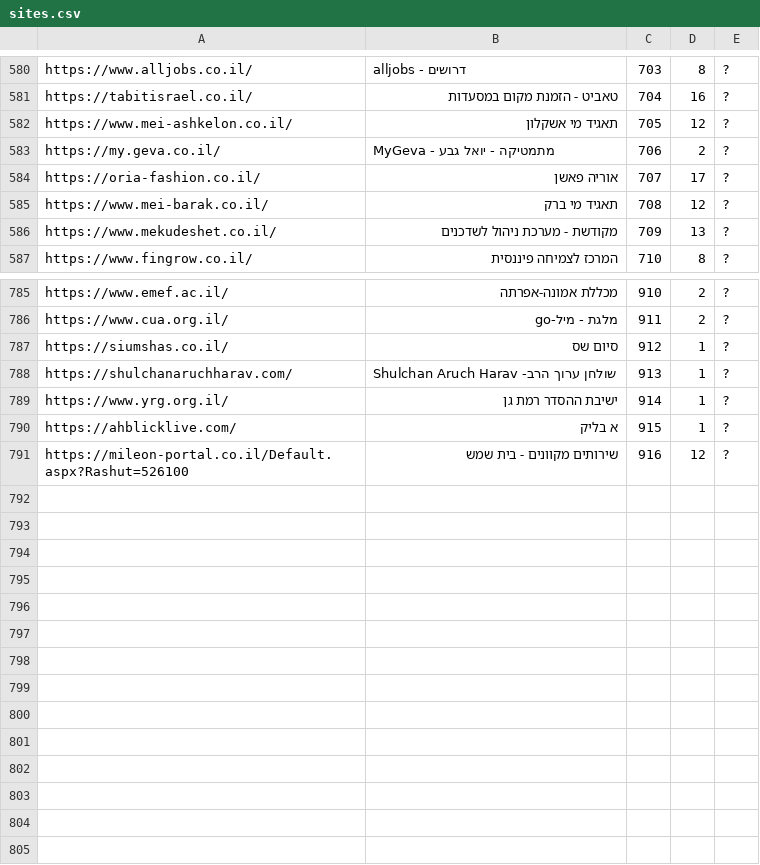
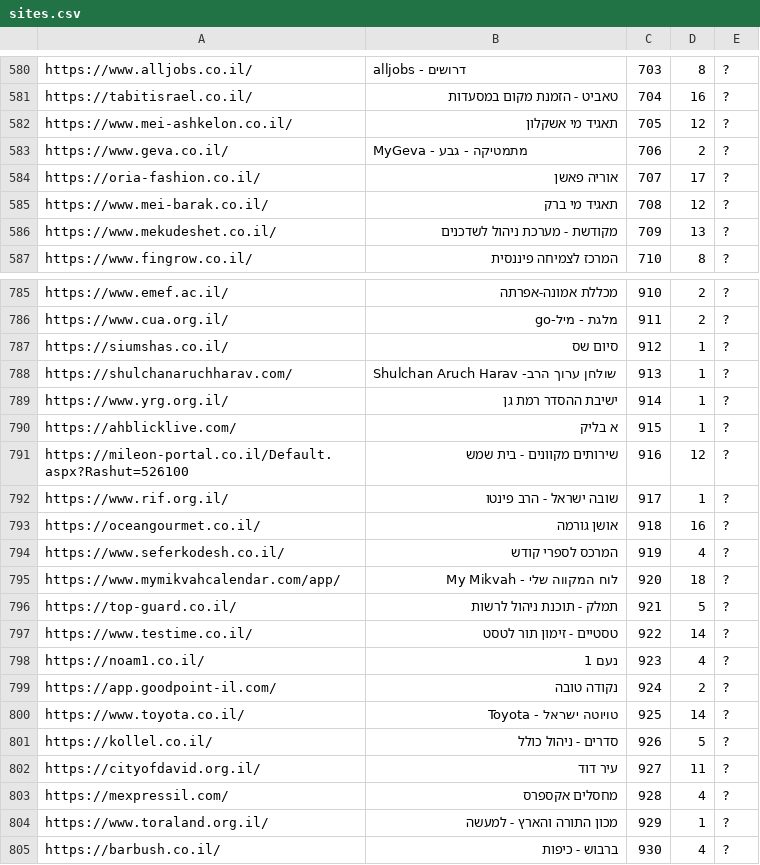
Before and after one commit to Zusman123/KosherWeb, a CSV file: sites.csv, drawn as a sheet; only a part is shown, gaps mark what is left out.

Commit message:
Update file

```diff
--- a/sites.csv
+++ b/sites.csv
@@ -582,3 +582,3 @@ https://tabitisrael.co.il/,טאביט - הזמנת מקום במסעדות,704,1
 https://www.mei-ashkelon.co.il/,תאגיד מי אשקלון,705,12,?
-https://my.geva.co.il/,MyGeva - מתמטיקה - יואל גבע,706,2,?
+https://www.geva.co.il/,MyGeva - מתמטיקה -  גבע,706,2,?
 https://oria-fashion.co.il/,אוריה פאשן,707,17,?
@@ -791 +791,15 @@ https://ahblicklive.com/,א בליק,915,1,?
 https://mileon-portal.co.il/Default.aspx?Rashut=526100,שירותים מקוונים - בית שמש,916,12,?
+https://www.rif.org.il/,שובה ישראל - הרב פינטו,917,1,?
+https://oceangourmet.co.il/,אושן גורמה,918,16,?
+https://www.seferkodesh.co.il/,המרכס לספרי קודש,919,4,?
+https://www.mymikvahcalendar.com/app/,לוח המקווה שלי - My Mikvah,920,18,?
+https://top-guard.co.il/,תמלק - תוכנת ניהול לרשות,921,5,?
+https://www.testime.co.il/,טסטיים - זימון תור לטסט,922,14,?
+https://noam1.co.il/,נעם 1,923,4,?
+https://app.goodpoint-il.com/,נקודה טובה,924,2,?
+https://www.toyota.co.il/,טויוטה ישראל - Toyota,925,14,?
+https://kollel.co.il/,סדרים - ניהול כולל,926,5,?
+https://cityofdavid.org.il/,עיר דוד,927,11,?
+https://mexpressil.com/,מחסלים אקספרס,928,4,?
+https://www.toraland.org.il/,מכון התורה והארץ - למעשה,929,1,?
+https://barbush.co.il/,ברבוש - כיפות,930,4,?
```
